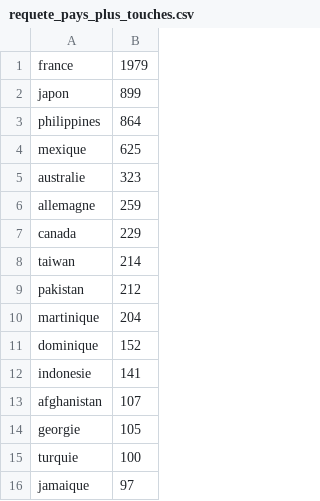
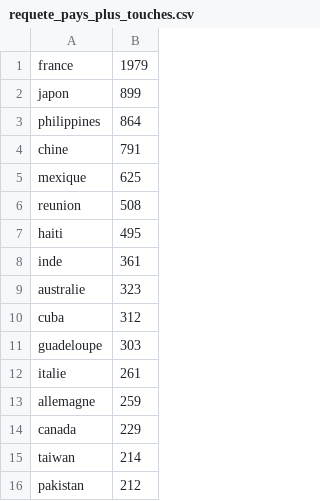
Before and after one commit to NicolasBroute/Projet_Tableau_de_Bord, a CSV file: Requetes/requete_pays_plus_touches.csv, drawn as a sheet; only a part is shown; the shorter side is filled out with more unchanged rows; the diff covers the shown part only.

```diff
--- a/Requetes/requete_pays_plus_touches.csv
+++ b/Requetes/requete_pays_plus_touches.csv
@@ -3,4 +3,11 @@ japon,899
 philippines,864
+chine,791
 mexique,625
+reunion,508
+haiti,495
+inde,361
 australie,323
+cuba,312
+guadeloupe,303
+italie,261
 allemagne,259
```
Also changed, not shown: 31 added rows elsewhere in this file.
